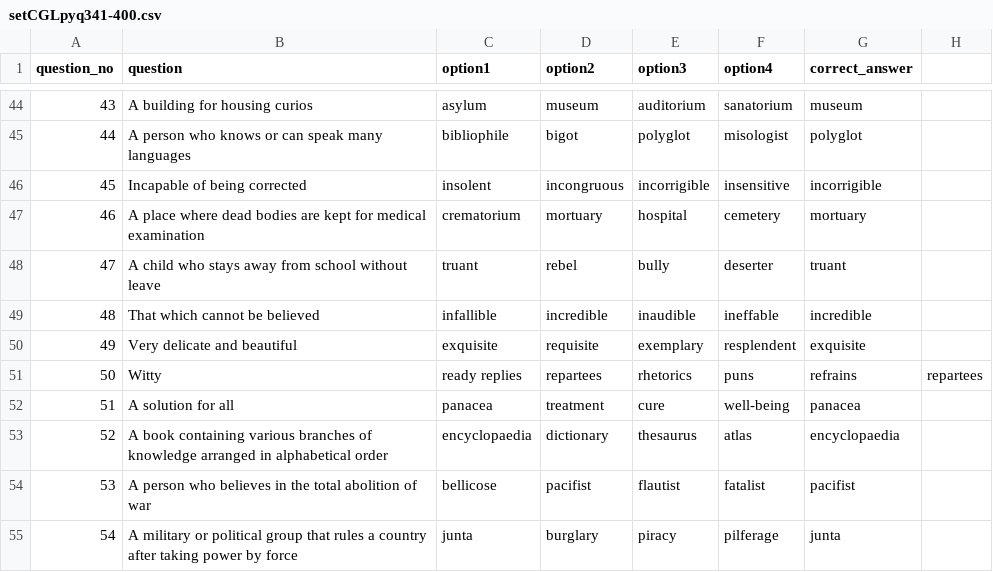
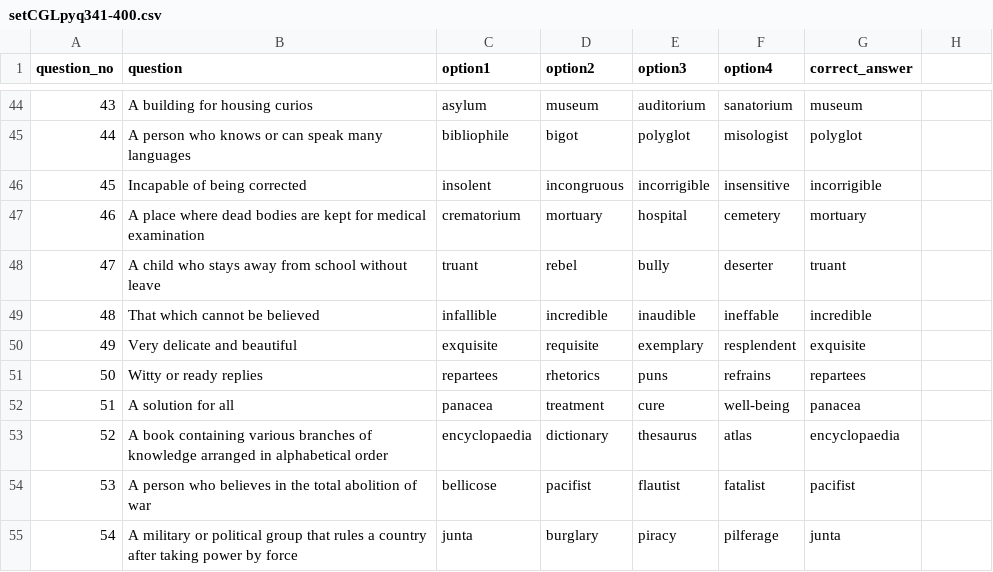
Before and after one commit to its0su0rj/owspracticeits-suraj, a CSV file: setCGLpyq341-400.csv, drawn as a sheet; only a part is shown, gaps mark what is left out.

Commit message:
Update setCGLpyq341-400.csv

```diff
--- a/setCGLpyq341-400.csv
+++ b/setCGLpyq341-400.csv
@@ -50,3 +50,3 @@ question_no,question,option1,option2,option3,option4,correct_answer
 49,Very delicate and beautiful,exquisite,requisite,exemplary,resplendent,exquisite
-50,Witty, ready replies,repartees,rhetorics,puns,refrains,repartees
+50,Witty or ready replies,repartees,rhetorics,puns,refrains,repartees
 51,A solution for all,panacea,treatment,cure,well-being,panacea
```
